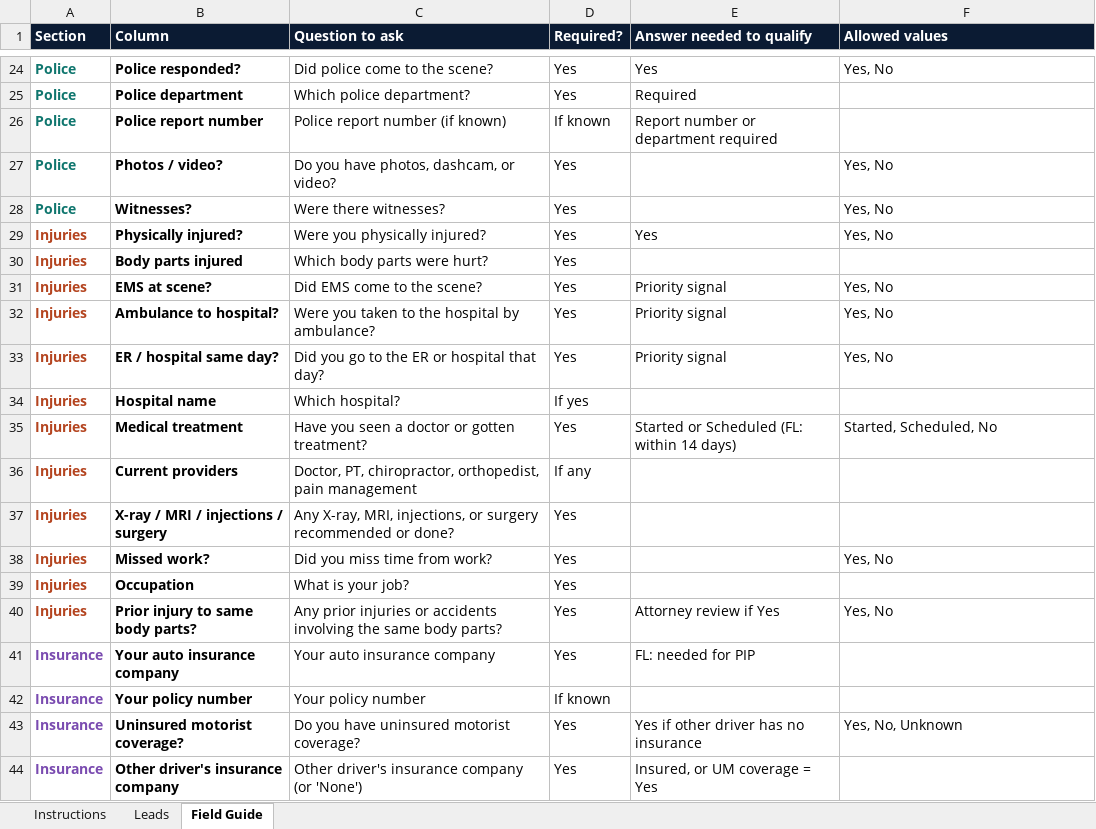
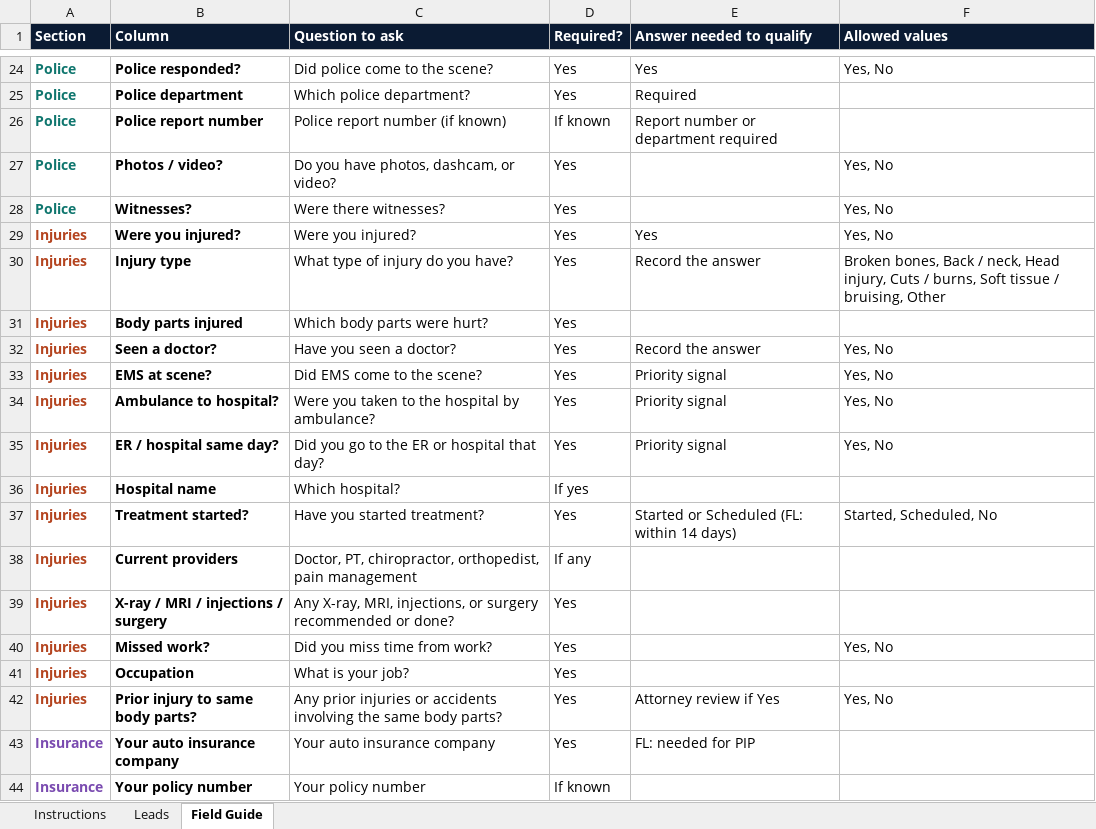
Before and after one commit to Laceto1/driverspositano, an Excel workbook: deliverables/Campaign-1-Vendor-Lead-Sheet.xlsx, sheet Field Guide, drawn as a sheet; only a part is shown, gaps mark what is left out; the shorter side is filled out with more unchanged rows; values as stored, in another font and other column widths than the file's, no borders; addresses are those after the commit; the diff names each change by its address in the sheet, - before the commit and + after, or states it on an @@ line.

```diff
--- a/deliverables/Campaign-1-Vendor-Lead-Sheet.xlsx (sheet Field Guide)
+++ b/deliverables/Campaign-1-Vendor-Lead-Sheet.xlsx (sheet Field Guide)
-B29 (Column): Physically injured?
+B29 (Column): Were you injured?
-C29 (Question to ask): Were you physically injured?
+C29 (Question to ask): Were you injured?
+row 30: Injuries | Injury type | What type of injury do you have? | Yes | Record the answer | Broken bones, Back / neck, Head injury, Cuts / burns, Soft tissue / bruising, Other
+row 32: Injuries | Seen a doctor? | Have you seen a doctor? | Yes | Record the answer | Yes, No
-B37 (Column): Medical treatment
+B37 (Column): Treatment started?
-C37 (Question to ask): Have you seen a doctor or gotten treatment?
+C37 (Question to ask): Have you started treatment?
```
Also changed, not shown: sheet Leads, 2 other files.
